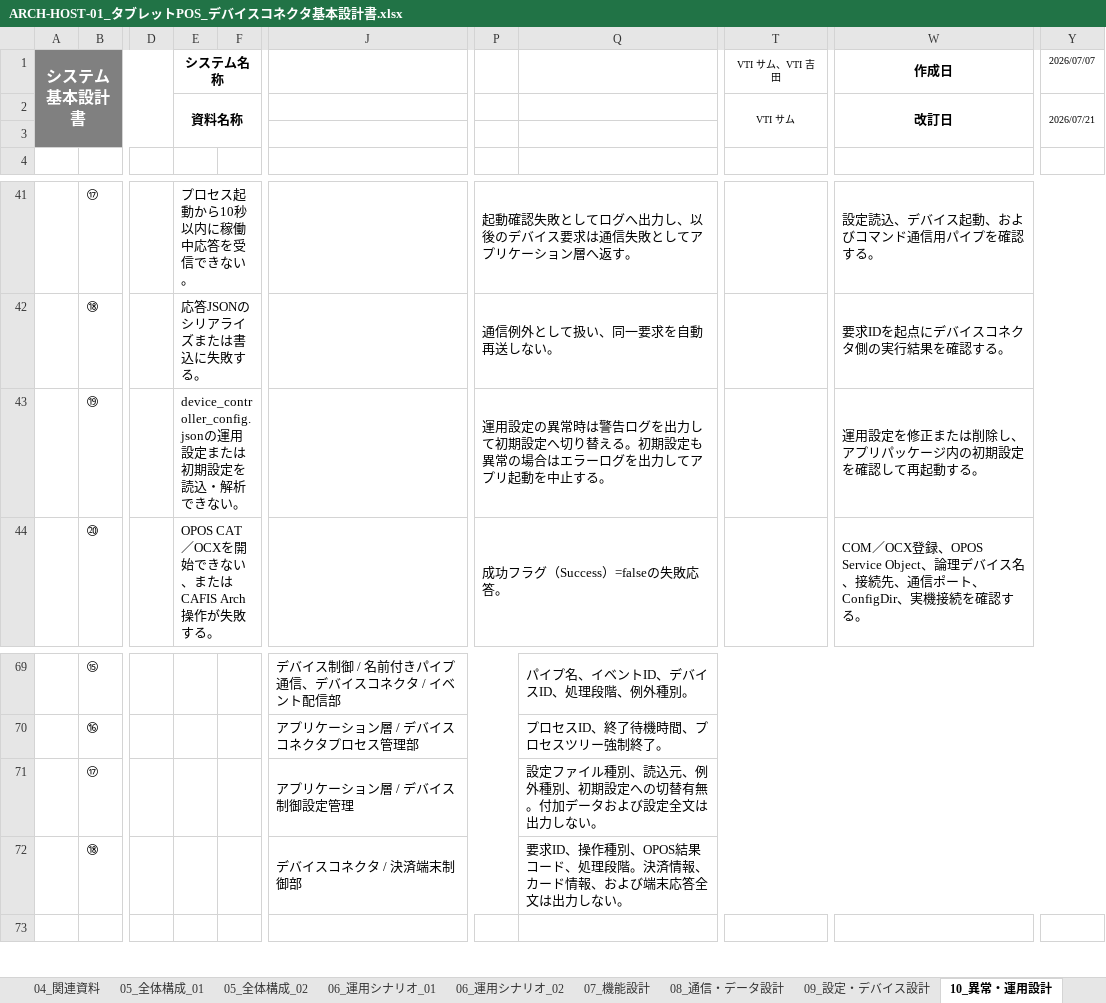
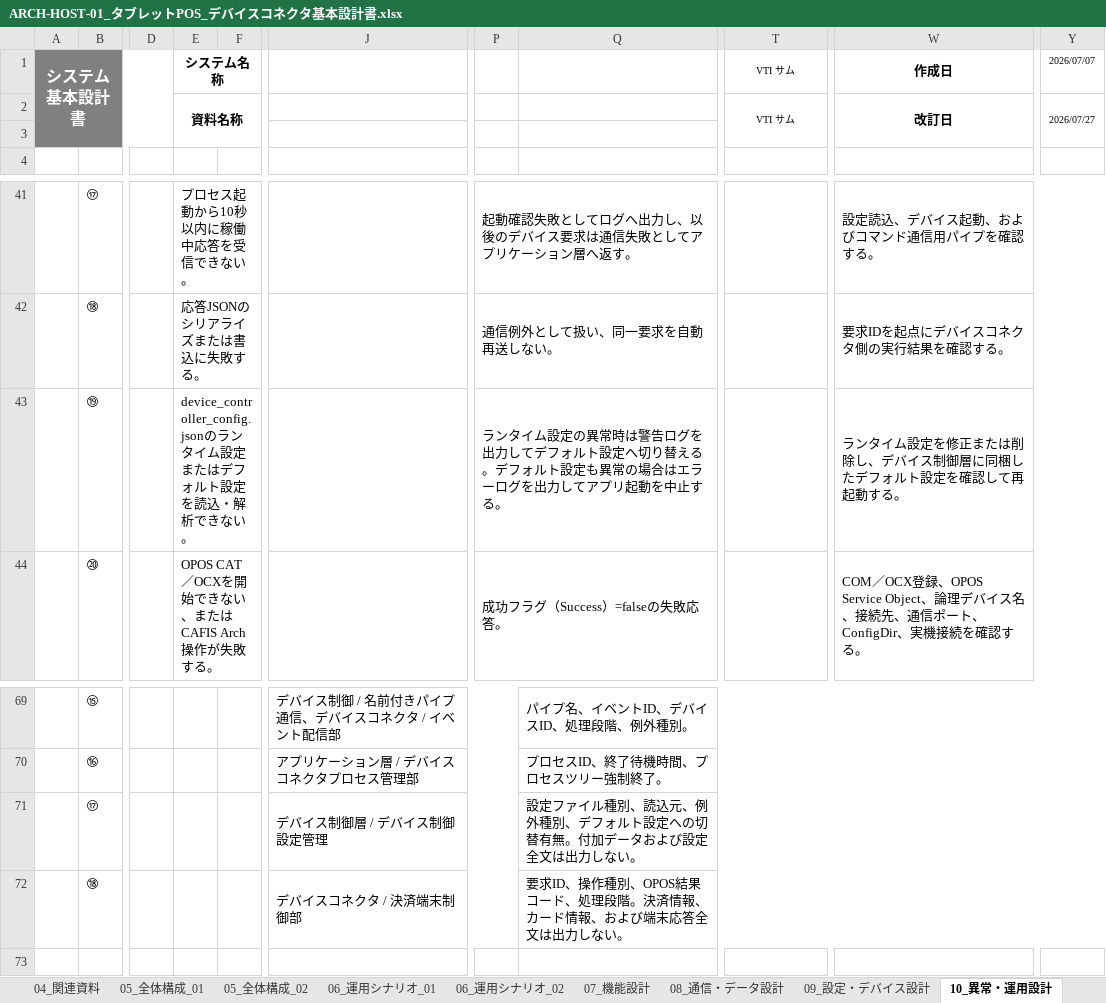
Before and after one commit to vti-sam/smj-ks-pos-stored, an Excel workbook: artifacts/reports/architecture/ARCH-HOST-01_タブレットPOS_デバイスコネクタ基本設計書/ARCH-HOST-01_タブレットPOS_デバイスコネクタ基本設計書.xlsx, sheet 10_異常・運用設計, drawn as a sheet; only a part is shown, gaps mark what is left out; values as stored, in another font and other column widths than the file's, no borders; the diff names each change by its address in the sheet, - before the commit and + after, or states it on an @@ line.

```diff
--- a/artifacts/reports/architecture/ARCH-HOST-01_タブレットPOS_デバイスコネクタ基本設計書/ARCH-HOST-01_タブレットPOS_デバイスコネクタ基本設計書.xlsx (sheet 10_異常・運用設計)
+++ b/artifacts/reports/architecture/ARCH-HOST-01_タブレットPOS_デバイスコネクタ基本設計書/ARCH-HOST-01_タブレットPOS_デバイスコネクタ基本設計書.xlsx (sheet 10_異常・運用設計)
-T1: VTI サム、VTI 吉田
+T1: VTI サム
-Y2: 2026/07/21
+Y2: 2026/07/27
-E43: device_controller_config.jsonの運用設定または初期設定を読…
+E43: device_controller_config.jsonのランタイム設定またはデフォルト設定を読…
-P43: 運用設定の異常時は警告ログを出力して初期設定へ切り替える。初期設定も異…
+P43: ランタイム設定の異常時は警告ログを出力してデフォルト設定へ切り替える。デフォルト設定も異…
-W43: 運用設定を修正または削除し、アプリパッケージ内の初期設定を確認して再起動する。
+W43: ランタイム設定を修正または削除し、デバイス制御層に同梱したデフォルト設定を確認して再起動する。
-J71: アプリケーション層 / デバイス制御設定管理
+J71: デバイス制御層 / デバイス制御設定管理
-Q71: …外種別、初期設定への…
+Q71: …外種別、デフォルト設定への…
```
Also changed, not shown: sheet 09_設定・デバイス設計, sheet 06_運用シナリオ_02, sheet 08_通信・データ設計, sheet 05_全体構成_01, sheet 03_対象範囲, sheet 01_改訂履歴, 8 more sheets, 20 other files.
